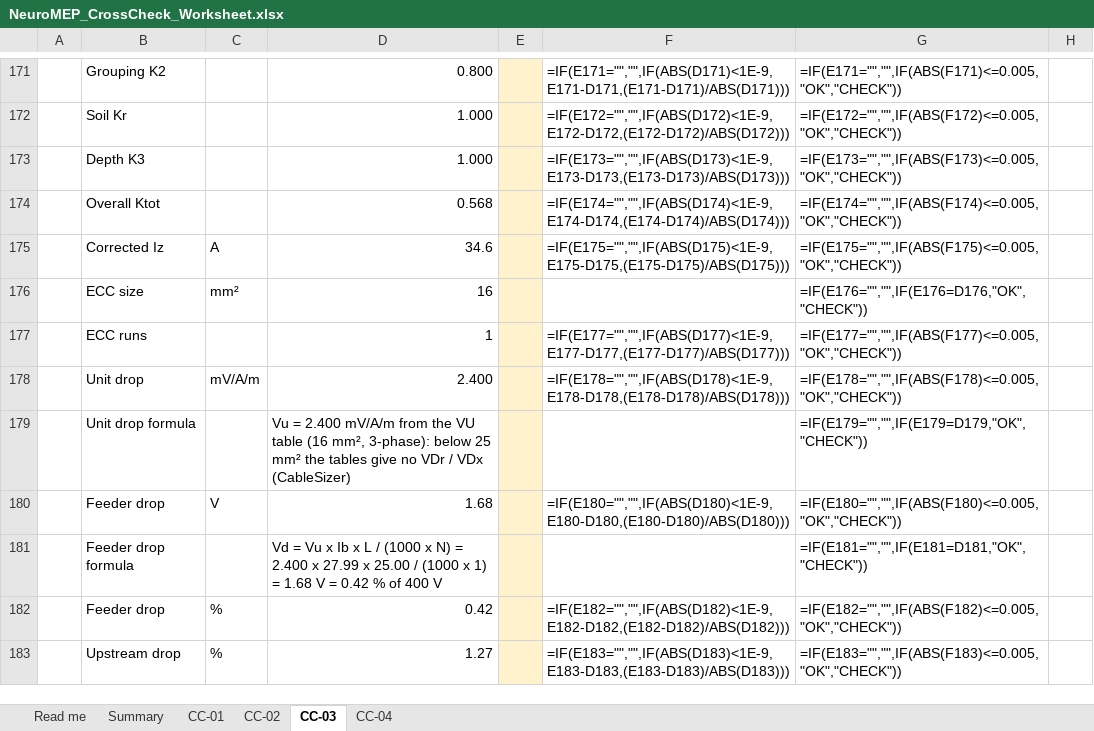
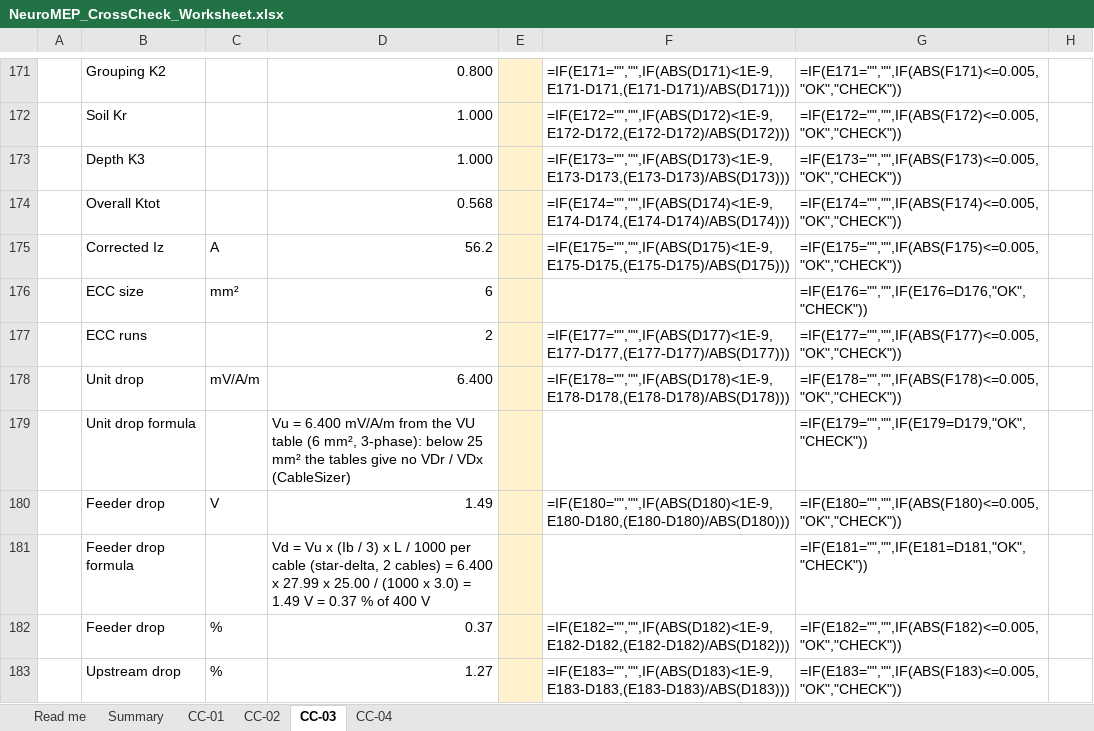
Before and after one commit to Mirageaecindia/MAEC_NeuroMEP, an Excel workbook: docs/crosscheck/NeuroMEP_CrossCheck_Worksheet.xlsx, sheet CC-03, drawn as a sheet; only a part is shown, gaps mark what is left out; values as stored, in another font and other column widths than the file's, no borders; formulas without a stored value are shown as written; conditional formats not drawn; the diff covers the shown part only; the diff names each change by its address in the sheet, - before the commit and + after, or states it on an @@ line.

```diff
--- a/docs/crosscheck/NeuroMEP_CrossCheck_Worksheet.xlsx (sheet CC-03)
+++ b/docs/crosscheck/NeuroMEP_CrossCheck_Worksheet.xlsx (sheet CC-03)
-D175: 34.6
+D175: 56.2
-D176: 16
+D176: 6
-D177: 1
+D177: 2
-D178: 2.400
+D178: 6.400
-D179: Vu = 2.400 mV/A/m from the VU table (16 mm², 3-phase):…
+D179: Vu = 6.400 mV/A/m from the VU table (6 mm², 3-phase):…
-D180: 1.68
+D180: 1.49
-D181: …Vu x Ib x L / (1000 x N) = 2.400 x 27.99 x 25.00 / (1000 x 1) = 1.68 V = 0.42 % of…
+D181: …Vu x (Ib / 3) x L / 1000 per cable (star-delta, 2 cables) = 6.400 x 27.99 x 25.00 / (1000 x 3.0) = 1.49 V = 0.37 % of…
-D182: 0.42
+D182: 0.37
```
Also changed, not shown: 9 edited cells elsewhere in this sheet, sheet CC-02, docs/crosscheck/CC-01_Office_tower_CalculationSheet.xlsx, docs/crosscheck/CC-02_Residential_with_standby_CalculationSheet.xlsx, 16 other files.
